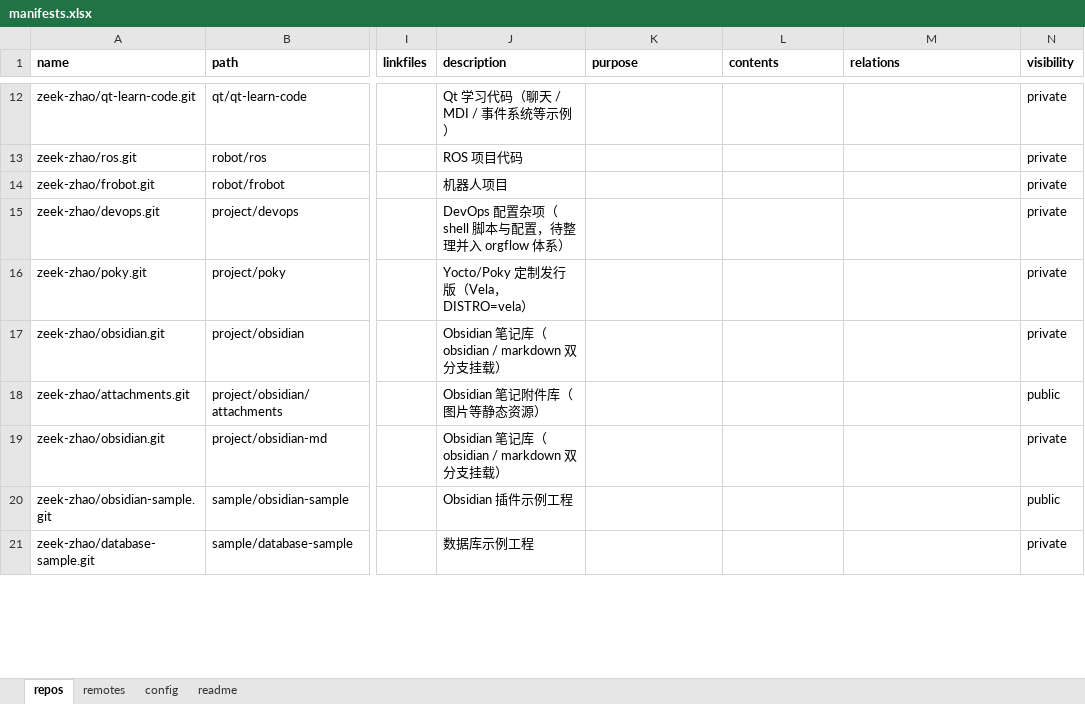
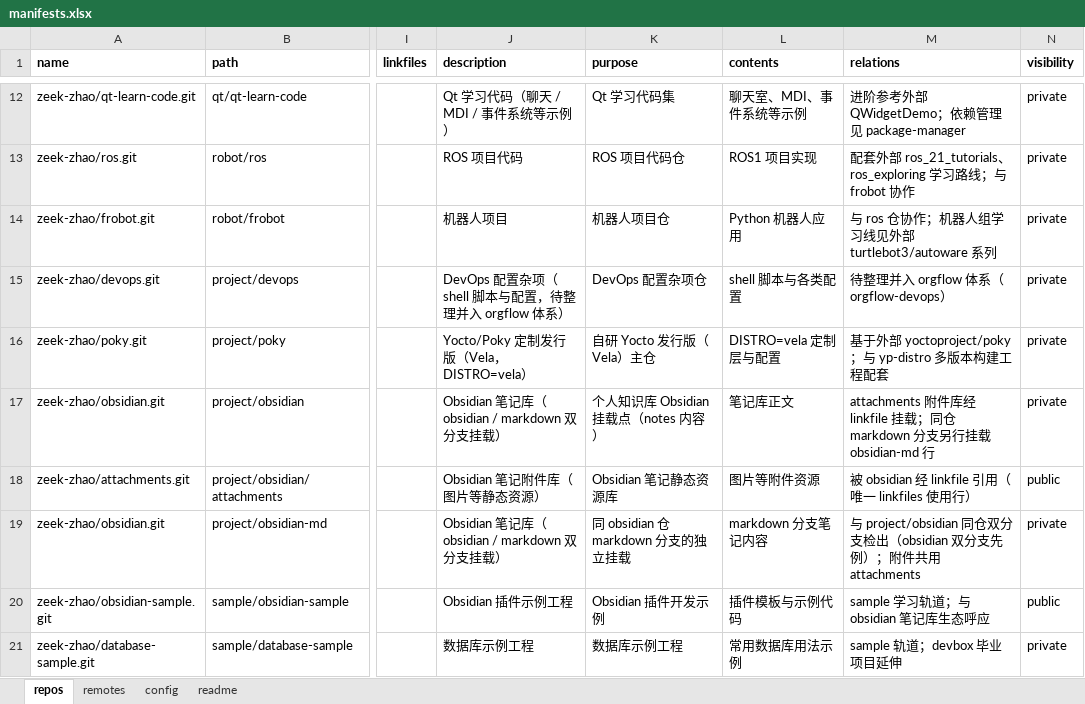
Before and after one commit to zeek-zhao/manifests, an Excel workbook: catalogs/manifests.xlsx, sheet repos, drawn as a sheet; only a part is shown, gaps mark what is left out; values as stored, in another font and other column widths than the file's, no borders; the diff covers the shown part only; the diff names each change by its address in the sheet, - before the commit and + after, or states it on an @@ line.

Commit message:
docs(tsk,pln): add TSK/PLN-20261128-003; feat(excel): AI-fill knowledge columns (description/purpose/contents/relations) for all 120 repos

```diff
--- a/catalogs/manifests.xlsx (sheet repos)
+++ b/catalogs/manifests.xlsx (sheet repos)
-K12 (purpose): (empty)
+K12 (purpose): Qt 学习代码集
-L12 (contents): (empty)
+L12 (contents): 聊天室、MDI、事件系统等示例
-M12 (relations): (empty)
+M12 (relations): 进阶参考外部 QWidgetDemo；依赖管理见 package-manager
-K13 (purpose): (empty)
+K13 (purpose): ROS 项目代码仓
-L13 (contents): (empty)
+L13 (contents): ROS1 项目实现
-M13 (relations): (empty)
+M13 (relations): 配套外部 ros_21_tutorials、ros_exploring 学习路线；与 frobot 协作
-K14 (purpose): (empty)
+K14 (purpose): 机器人项目仓
-L14 (contents): (empty)
+L14 (contents): Python 机器人应用
-M14 (relations): (empty)
+M14 (relations): 与 ros 仓协作；机器人组学习线见外部 turtlebot3/autoware 系列
-K15 (purpose): (empty)
+K15 (purpose): DevOps 配置杂项仓
-L15 (contents): (empty)
+L15 (contents): shell 脚本与各类配置
-M15 (relations): (empty)
+M15 (relations): 待整理并入 orgflow 体系（orgflow-devops）
-K16 (purpose): (empty)
+K16 (purpose): 自研 Yocto 发行版（Vela）主仓
-L16 (contents): (empty)
+L16 (contents): DISTRO=vela 定制层与配置
-M16 (relations): (empty)
+M16 (relations): 基于外部 yoctoproject/poky；与 yp-distro 多版本构建工程配套
-K17 (purpose): (empty)
+K17 (purpose): 个人知识库 Obsidian 挂载点（notes 内容）
-L17 (contents): (empty)
+L17 (contents): 笔记库正文
-M17 (relations): (empty)
+M17 (relations): attachments 附件库经 linkfile 挂载；同仓 markdown 分支另行挂载 obsidian-md 行
-K18 (purpose): (empty)
+K18 (purpose): Obsidian 笔记静态资源库
-L18 (contents): (empty)
+L18 (contents): 图片等附件资源
-M18 (relations): (empty)
+M18 (relations): 被 obsidian 经 linkfile 引用（唯一 linkfiles 使用行）
-K19 (purpose): (empty)
+K19 (purpose): 同 obsidian 仓 markdown 分支的独立挂载
-L19 (contents): (empty)
+L19 (contents): markdown 分支笔记内容
-M19 (relations): (empty)
+M19 (relations): 与 project/obsidian 同仓双分支检出（obsidian 双分支先例）；附件共用 attachments
-K20 (purpose): (empty)
+K20 (purpose): Obsidian 插件开发示例
-L20 (contents): (empty)
+L20 (contents): 插件模板与示例代码
-M20 (relations): (empty)
+M20 (relations): sample 学习轨道；与 obsidian 笔记库生态呼应
-K21 (purpose): (empty)
+K21 (purpose): 数据库示例工程
-L21 (contents): (empty)
+L21 (contents): 常用数据库用法示例
-M21 (relations): (empty)
+M21 (relations): sample 轨道；devbox 毕业项目延伸
```
Also changed, not shown: 402 edited cells elsewhere in this sheet, 2 other files.
